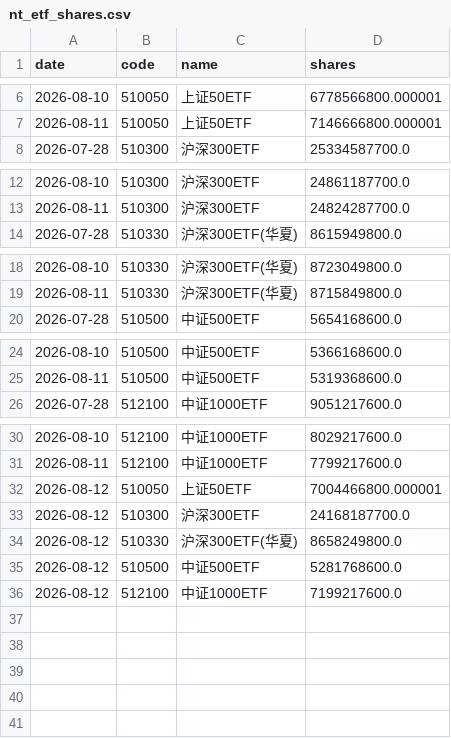
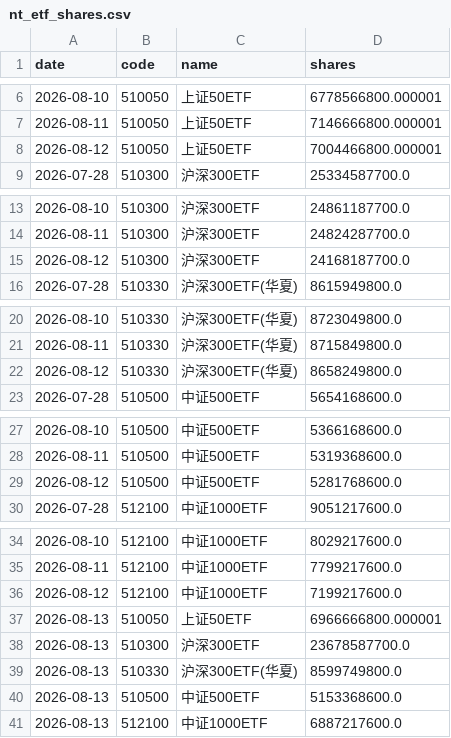
Before and after one commit to EthanInternet/nt-tracker, a CSV file: nt_etf_shares.csv, drawn as a sheet; only a part is shown, gaps mark what is left out.

Commit message:
daily update

```diff
--- a/nt_etf_shares.csv
+++ b/nt_etf_shares.csv
@@ -7,2 +7,3 @@ date,code,name,shares
 2026-08-11,510050,上证50ETF,7146666800.000001
+2026-08-12,510050,上证50ETF,7004466800.000001
 2026-07-28,510300,沪深300ETF,25334587700.0
@@ -13,2 +14,3 @@ date,code,name,shares
 2026-08-11,510300,沪深300ETF,24824287700.0
+2026-08-12,510300,沪深300ETF,24168187700.0
 2026-07-28,510330,沪深300ETF(华夏),8615949800.0
@@ -19,2 +21,3 @@ date,code,name,shares
 2026-08-11,510330,沪深300ETF(华夏),8715849800.0
+2026-08-12,510330,沪深300ETF(华夏),8658249800.0
 2026-07-28,510500,中证500ETF,5654168600.0
@@ -25,2 +28,3 @@ date,code,name,shares
 2026-08-11,510500,中证500ETF,5319368600.0
+2026-08-12,510500,中证500ETF,5281768600.0
 2026-07-28,512100,中证1000ETF,9051217600.0
@@ -31,6 +35,7 @@ date,code,name,shares
 2026-08-11,512100,中证1000ETF,7799217600.0
-2026-08-12,510050,上证50ETF,7004466800.000001
-2026-08-12,510300,沪深300ETF,24168187700.0
-2026-08-12,510330,沪深300ETF(华夏),8658249800.0
-2026-08-12,510500,中证500ETF,5281768600.0
 2026-08-12,512100,中证1000ETF,7199217600.0
+2026-08-13,510050,上证50ETF,6966666800.000001
+2026-08-13,510300,沪深300ETF,23678587700.0
+2026-08-13,510330,沪深300ETF(华夏),8599749800.0
+2026-08-13,510500,中证500ETF,5153368600.0
+2026-08-13,512100,中证1000ETF,6887217600.0
```
